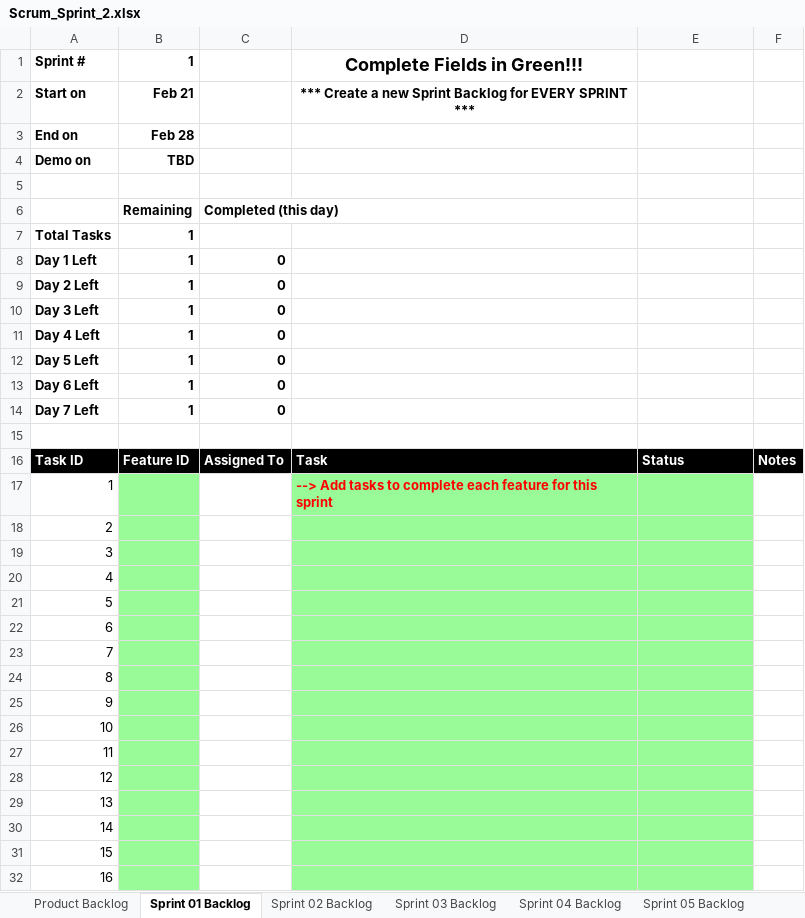
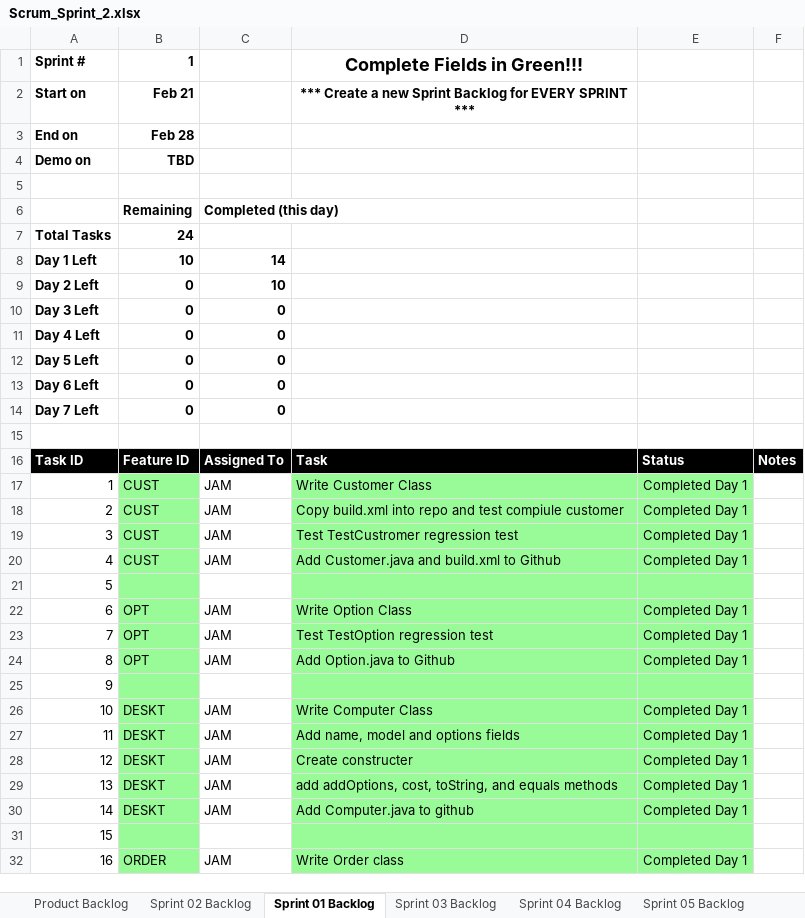
Before and after one commit to jam9151/cse1325, an Excel workbook: P06/Scrum_Sprint_2.xlsx, sheet Sprint 01 Backlog, drawn as a sheet; only a part is shown; values as stored, in another font and other column widths than the file's, no borders; charts and pictures not drawn; the diff covers the shown part only; the diff names each change by its address in the sheet, - before the commit and + after, or states it on an @@ line.

```diff
--- a/P06/Scrum_Sprint_2.xlsx (sheet Sprint 01 Backlog)
+++ b/P06/Scrum_Sprint_2.xlsx (sheet Sprint 01 Backlog)
@@ sheet tab order changed: Product Backlog | Sprint 02 Backlog | Sprint 01 Backlog | Sprint 03 Backlog | Sprint 04 Backlog | Sprint 05 Backlog @@
-B7: 1
+B7: 24
-B8: 1
+B8: 10
-C8: 0
+C8: 14
-B9:B14: 1
+B9:B14: 0
-C9: 0
+C9: 10
-B17:B20: (empty)
+B17:B20: CUST
-C17:C20: (empty)
+C17:C20: JAM
-D17: --> Add tasks to complete each feature for this sprint
+D17: Write Customer Class
@@ D17 bold: on → off, text colour: #FF0000 → black @@
-E17:E20: (empty)
+E17:E20: Completed Day 1
-D18: (empty)
+D18: Copy build.xml into repo and test compiule customer
-D19: (empty)
+D19: Test TestCustromer regression test
-D20: (empty)
+D20: Add Customer.java and build.xml to Github
-B22:B24: (empty)
+B22:B24: OPT
-C22:C24: (empty)
+C22:C24: JAM
-D22: (empty)
+D22: Write Option Class
-E22:E24: (empty)
+E22:E24: Completed Day 1
-D23: (empty)
+D23: Test TestOption regression test
-D24: (empty)
+D24: Add Option.java to Github
-B26:B30: (empty)
+B26:B30: DESKT
-C26:C30: (empty)
+C26:C30: JAM
-D26: (empty)
+D26: Write Computer Class
-E26:E30: (empty)
+E26:E30: Completed Day 1
-D27: (empty)
+D27: Add name, model and options fields
-D28: (empty)
+D28: Create constructer
-D29: (empty)
+D29: add addOptions, cost, toString, and equals methods
-D30: (empty)
+D30: Add Computer.java to github
-B32: (empty)
+B32: ORDER
-C32: (empty)
+C32: JAM
-D32: (empty)
+D32: Write Order class
-E32: (empty)
+E32: Completed Day 1
```
Also changed, not shown: 44 edited cells elsewhere in this sheet, sheet Product Backlog, sheet Sprint 02 Backlog, charts or pictures, 18 other files.
